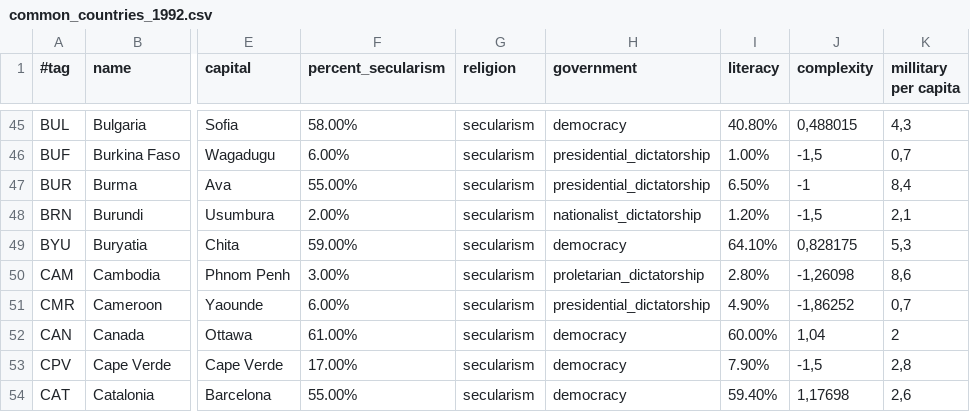
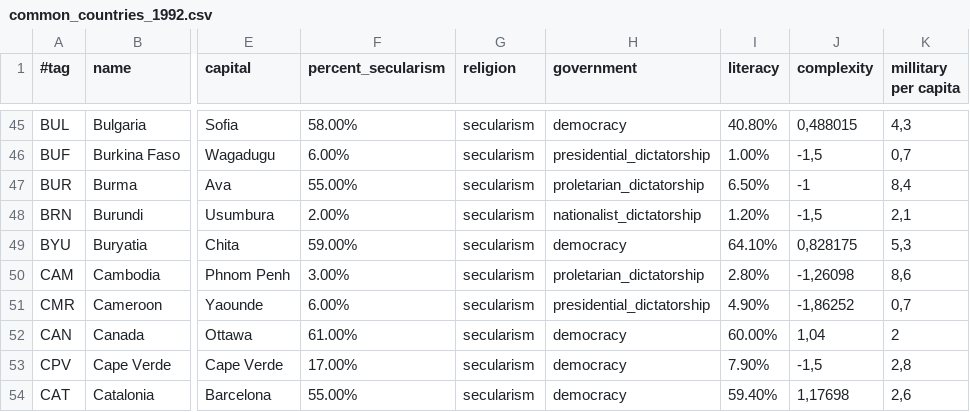
Before and after one commit to simsulla/nwomod, a CSV file: NWO/doc/common_countries_1992.csv, drawn as a sheet; only a part is shown, gaps mark what is left out; the diff names each change by its address in the sheet, - before the commit and + after, or states it on an @@ line.

```diff
--- a/NWO/doc/common_countries_1992.csv
+++ b/NWO/doc/common_countries_1992.csv
-H47 (government): presidential_dictatorship
+H47 (government): proletarian_dictatorship
```
Also changed, not shown: 1 other file.
